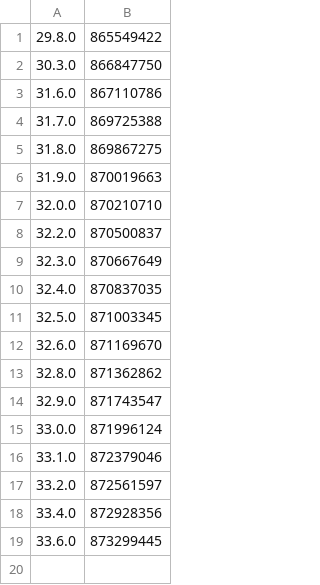
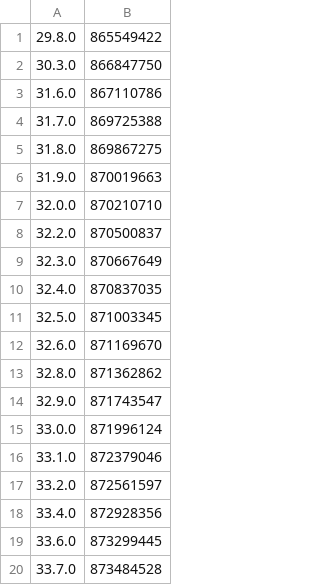
Before and after one commit to invalidunit/cac_tg, a CSV file: Library/Record/com.nan.cac/1142110895_cn.csv, drawn as a sheet; the diff names each change by its address in the sheet, - before the commit and + after, or states it on an @@ line.

```diff
--- a/Library/Record/com.nan.cac/1142110895_cn.csv
+++ b/Library/Record/com.nan.cac/1142110895_cn.csv
+row 20: 33.7.0 | 873484528
```
Also changed, not shown: 1 other file.
